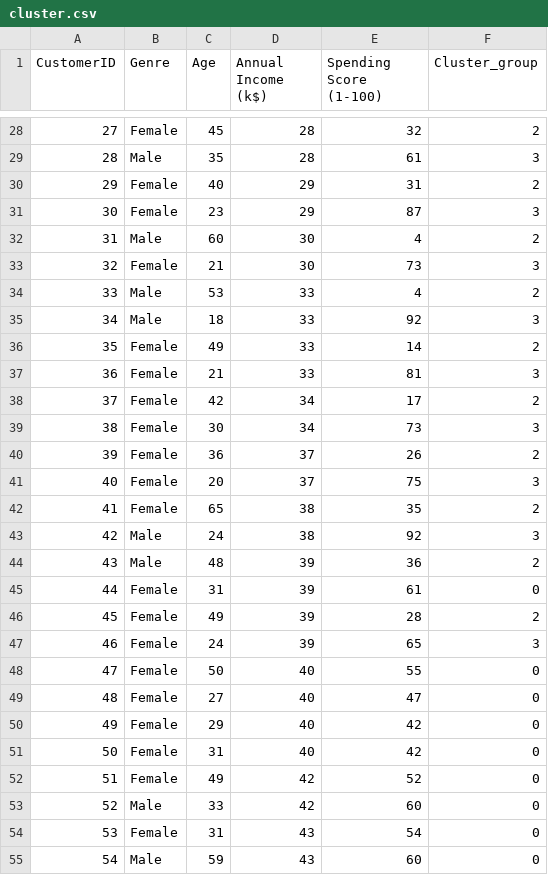
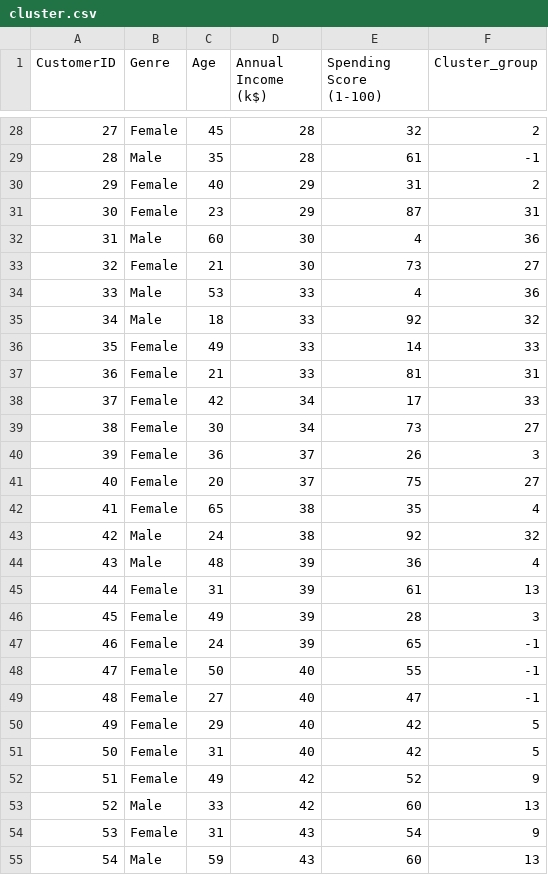
Before and after one commit to Arunmithran/Arun-Assignment-new-01, a CSV file: Assignment-Clustering/cluster.csv, drawn as a sheet; only a part is shown, gaps mark what is left out; the diff covers the shown part only.

```diff
--- a/Assignment-Clustering/cluster.csv
+++ b/Assignment-Clustering/cluster.csv
@@ -28,28 +28,28 @@ CustomerID,Genre,Age,Annual Income (k$),Spending Score (1-100),Cluster_group
 27,Female,45,28,32,2
-28,Male,35,28,61,3
+28,Male,35,28,61,-1
 29,Female,40,29,31,2
-30,Female,23,29,87,3
-31,Male,60,30,4,2
-32,Female,21,30,73,3
-33,Male,53,33,4,2
-34,Male,18,33,92,3
-35,Female,49,33,14,2
-36,Female,21,33,81,3
-37,Female,42,34,17,2
-38,Female,30,34,73,3
-39,Female,36,37,26,2
-40,Female,20,37,75,3
-41,Female,65,38,35,2
-42,Male,24,38,92,3
-43,Male,48,39,36,2
-44,Female,31,39,61,0
-45,Female,49,39,28,2
-46,Female,24,39,65,3
-47,Female,50,40,55,0
-48,Female,27,40,47,0
-49,Female,29,40,42,0
-50,Female,31,40,42,0
-51,Female,49,42,52,0
-52,Male,33,42,60,0
-53,Female,31,43,54,0
-54,Male,59,43,60,0
+30,Female,23,29,87,31
+31,Male,60,30,4,36
+32,Female,21,30,73,27
+33,Male,53,33,4,36
+34,Male,18,33,92,32
+35,Female,49,33,14,33
+36,Female,21,33,81,31
+37,Female,42,34,17,33
+38,Female,30,34,73,27
+39,Female,36,37,26,3
+40,Female,20,37,75,27
+41,Female,65,38,35,4
+42,Male,24,38,92,32
+43,Male,48,39,36,4
+44,Female,31,39,61,13
+45,Female,49,39,28,3
+46,Female,24,39,65,-1
+47,Female,50,40,55,-1
+48,Female,27,40,47,-1
+49,Female,29,40,42,5
+50,Female,31,40,42,5
+51,Female,49,42,52,9
+52,Male,33,42,60,13
+53,Female,31,43,54,9
+54,Male,59,43,60,13
```
Also changed, not shown: 172 edited cells elsewhere in this file, Assignment-Clustering/Mall_Customers.csv, 11 other files.
